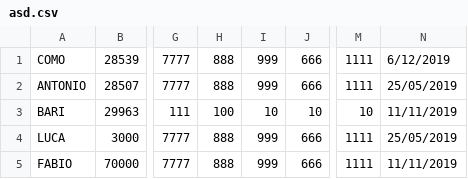
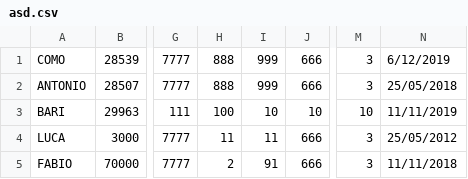
Before and after one commit to endriazizi/standaloneAlgoGraduatoria, a CSV file: asd.csv, drawn as a sheet; only a part is shown, gaps mark what is left out; the diff names each change by its address in the sheet, - before the commit and + after, or states it on an @@ line.

```diff
--- a/asd.csv
+++ b/asd.csv
-M1:M2: 1111
+M1:M2: 3
-N2: 25/05/2019
+N2: 25/05/2018
-H4: 888
+H4: 11
-I4: 999
+I4: 11
-M4:M5: 1111
+M4:M5: 3
-N4: 25/05/2019
+N4: 25/05/2012
-H5: 888
+H5: 2
-I5: 999
+I5: 91
-N5: 11/11/2019
+N5: 11/11/2018
```
Also changed, not shown: 4 other files.
